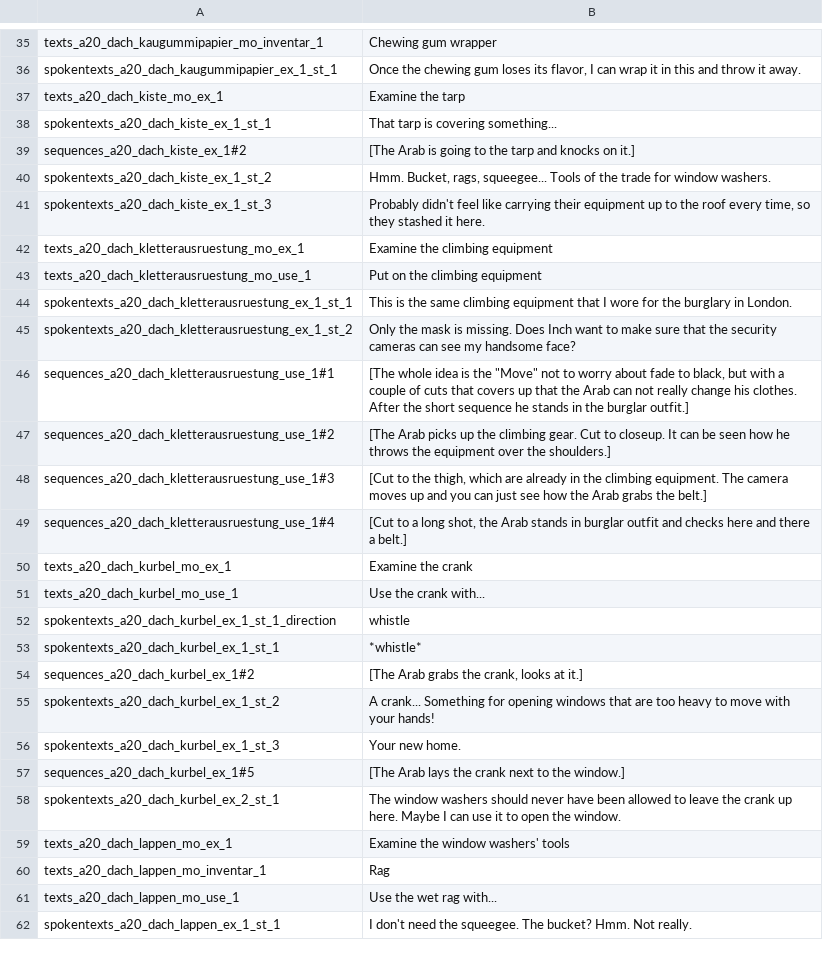
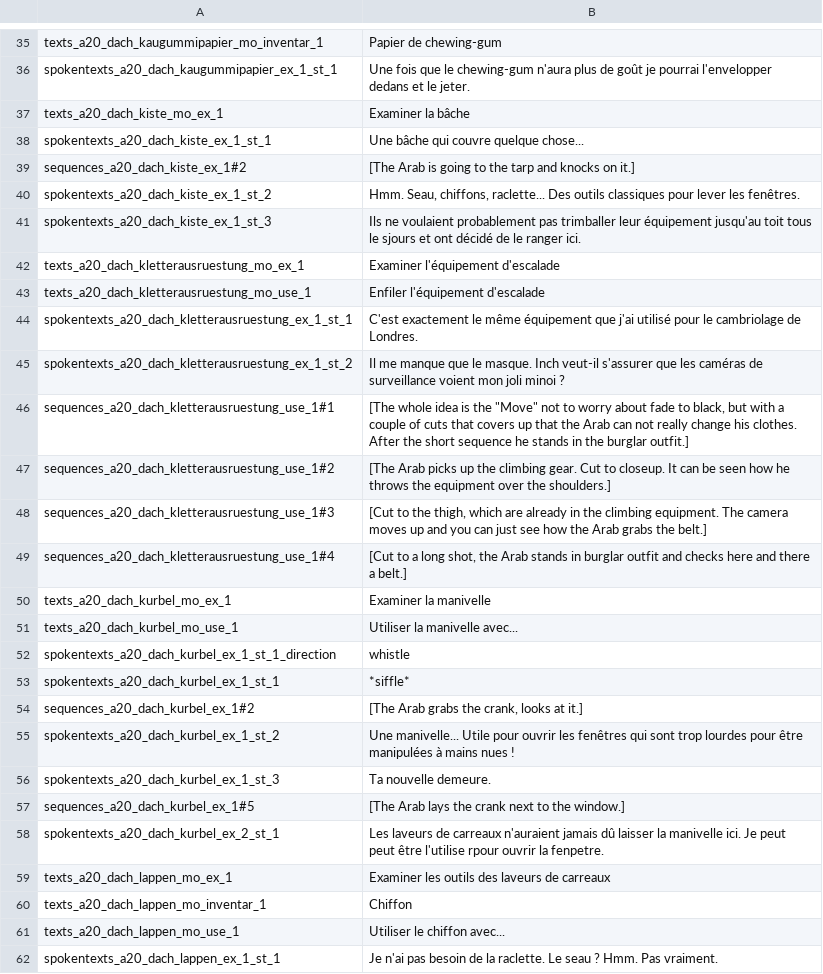
Before and after one commit to Smash15195/Traduction-Francaise-The-Raven---Chapitre-3---L-extinction-des-Corbeaux, a CSV file: episode_3/lang/fr/text/abschnitt_20/loca.csv, drawn as a sheet; only a part is shown, gaps mark what is left out; the diff covers the shown part only; the diff names each change by its address in the sheet, - before the commit and + after, or states it on an @@ line.

```diff
--- a/episode_3/lang/fr/text/abschnitt_20/loca.csv
+++ b/episode_3/lang/fr/text/abschnitt_20/loca.csv
-B35: Chewing gum wrapper
+B35: Papier de chewing-gum
-B36: Once the chewing gum loses its flavor, I can wrap it in this and throw it away.
+B36: Une fois que le chewing-gum n'aura plus de goût je pourrai l'envelopper dedans et le jeter.
-B37: Examine the tarp
+B37: Examiner la bâche
-B38: That tarp is covering something...
+B38: Une bâche qui couvre quelque chose...
-B40: Hmm. Bucket, rags, squeegee... Tools of the trade for window washers.
+B40: Hmm. Seau, chiffons, raclette... Des outils classiques pour lever les fenêtres.
-B41: Probably didn't feel like carrying their equipment up to the roof every time, so they stashed it here.
+B41: Ils ne voulaient probablement pas trimballer leur équipement jusqu'au toit tous le sjours et ont décidé de le ranger ici.
-B42: Examine the climbing equipment
+B42: Examiner l'équipement d'escalade
-B43: Put on the climbing equipment
+B43: Enfiler l'équipement d'escalade
-B44: This is the same climbing equipment that I wore for the burglary in London.
+B44: C'est exactement le même équipement que j'ai utilisé pour le cambriolage de Londres.
-B45: Only the mask is missing. Does Inch want to make sure that the security cameras can see my handsome face?
+B45: Il me manque que le masque. Inch veut-il s'assurer que les caméras de surveillance voient mon joli minoi ?
-B50: Examine the crank
+B50: Examiner la manivelle
-B51: Use the crank with...
+B51: Utiliser la manivelle avec...
-B53: *whistle*
+B53: *siffle*
-B55: A crank... Something for opening windows that are too heavy to move with your hands!
+B55: Une manivelle... Utile pour ouvrir les fenêtres qui sont trop lourdes pour être manipulées à mains nues !
-B56: Your new home.
+B56: Ta nouvelle demeure.
-B58: The window washers should never have been allowed to leave the crank up here. Maybe I can use it to open the window.
+B58: Les laveurs de carreaux n'auraient jamais dû laisser la manivelle ici. Je peut peut être l'utilise rpour ouvrir la fenpetre.
-B59: Examine the window washers' tools
+B59: Examiner les outils des laveurs de carreaux
-B60: Rag
+B60: Chiffon
-B61: Use the wet rag with...
+B61: Utiliser le chiffon avec...
-B62: I don't need the squeegee. The bucket? Hmm. Not really.
+B62: Je n'ai pas besoin de la raclette. Le seau ? Hmm. Pas vraiment.
```
Also changed, not shown: 122 edited cells elsewhere in this file.
